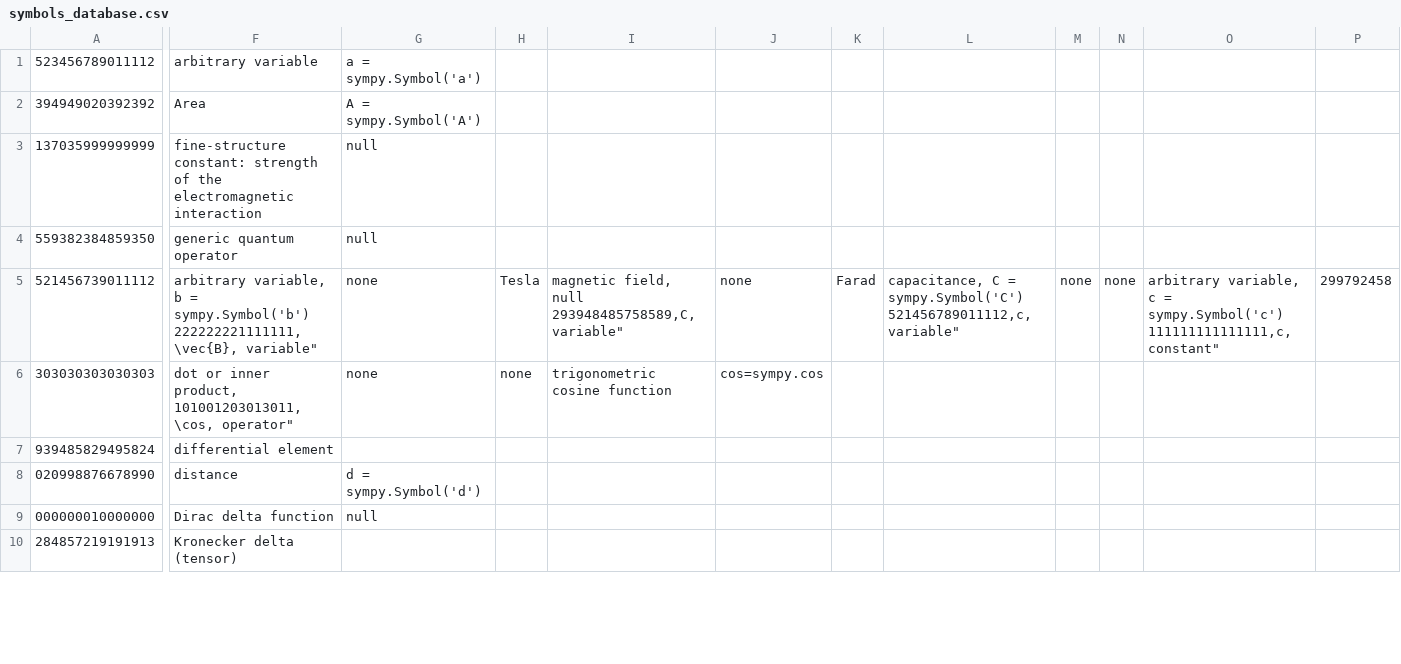
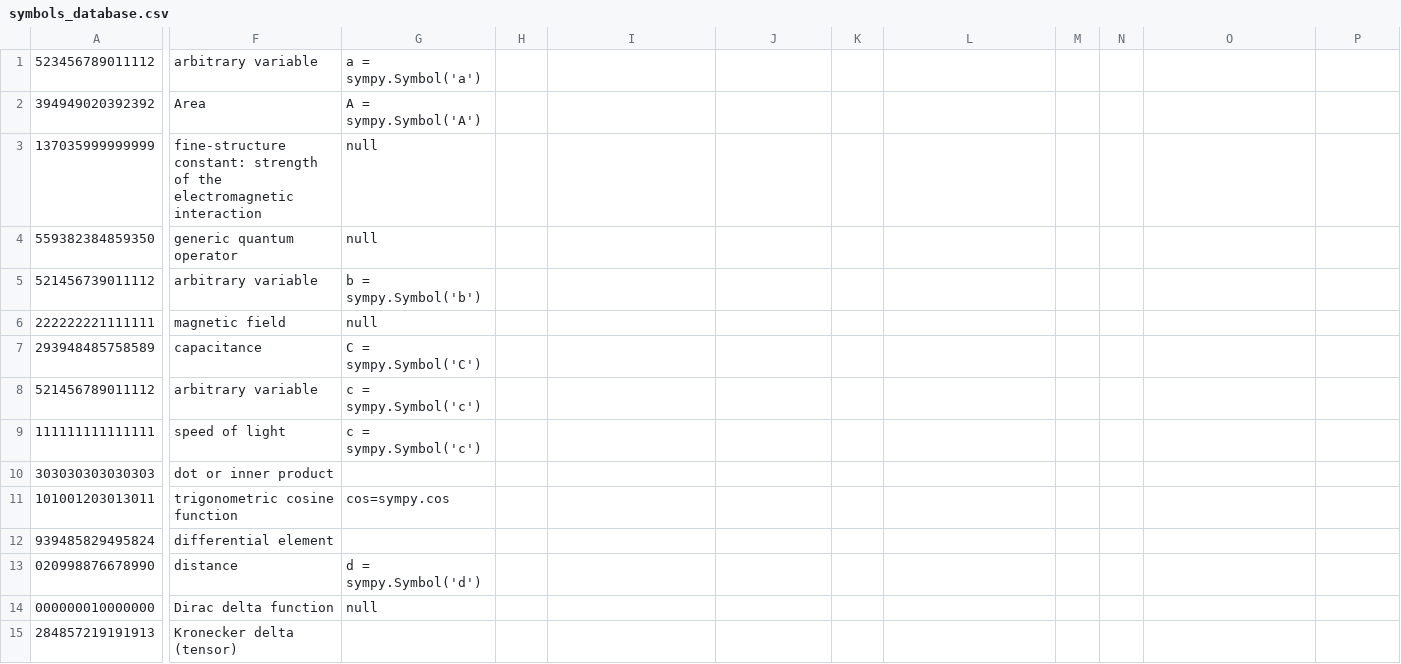
Before and after one commit to allofphysicsgraph/proofofconcept, a CSV file: v3_CSV/databases/symbols_database.csv, drawn as a sheet; only a part is shown, gaps mark what is left out; addresses are those after the commit; rows hold the shown columns only; ↵ is a line break in a cell; the diff covers the shown part only; the diff names each change by its address in the sheet, - before the commit and + after, or states it on an @@ line.

Commit message:
Update symbols_database.csv

```diff
--- a/v3_CSV/databases/symbols_database.csv
+++ b/v3_CSV/databases/symbols_database.csv
-F5: arbitrary variable, b = sympy.Symbol('b') ↵ 222222221111111,\vec{B}, variable"
+F5: arbitrary variable
-G5: none
+G5: b = sympy.Symbol('b')
-H5: Tesla
+H5: (empty)
-I5: magnetic field, null ↵ 293948485758589,C, variable"
+I5: (empty)
-J5: none
+J5: (empty)
-K5: Farad
+K5: (empty)
-L5: capacitance, C = sympy.Symbol('C') ↵ 521456789011112,c, variable"
+L5: (empty)
-M5: none
+M5: (empty)
-N5: none
+N5: (empty)
-O5: arbitrary variable, c = sympy.Symbol('c') ↵ 111111111111111,c, constant"
+O5: (empty)
-P5: 299792458
+P5: (empty)
+row 6: 222222221111111 | magnetic field | null
+row 7: 293948485758589 | capacitance | C = sympy.Symbol('C')
+row 8: 521456789011112 | arbitrary variable | c = sympy.Symbol('c')
+row 9: 111111111111111 | speed of light | c = sympy.Symbol('c')
-F10: dot or inner product, ↵ 101001203013011,\cos, operator"
+F10: dot or inner product
-G10: none
+G10: (empty)
-H10: none
+H10: (empty)
-I10: trigonometric cosine function
+I10: (empty)
-J10: cos=sympy.cos
+J10: (empty)
+row 11: 101001203013011 | trigonometric cosine function | cos=sympy.cos
```
Also changed, not shown: 4 added rows and 16 edited cells elsewhere in this file.
